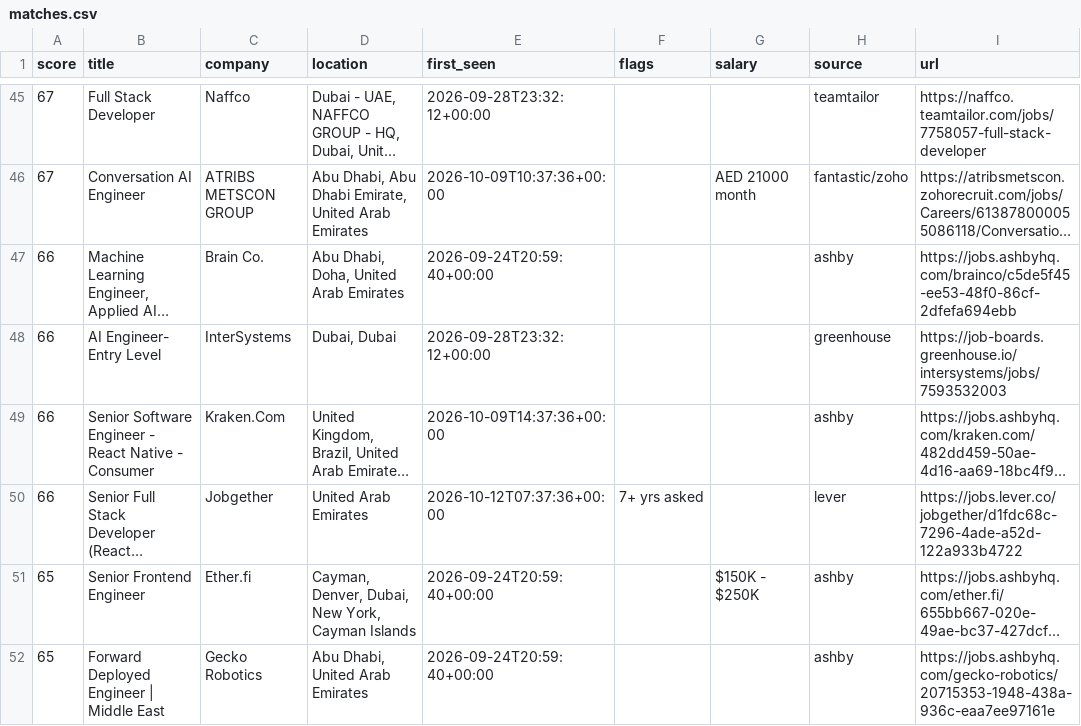
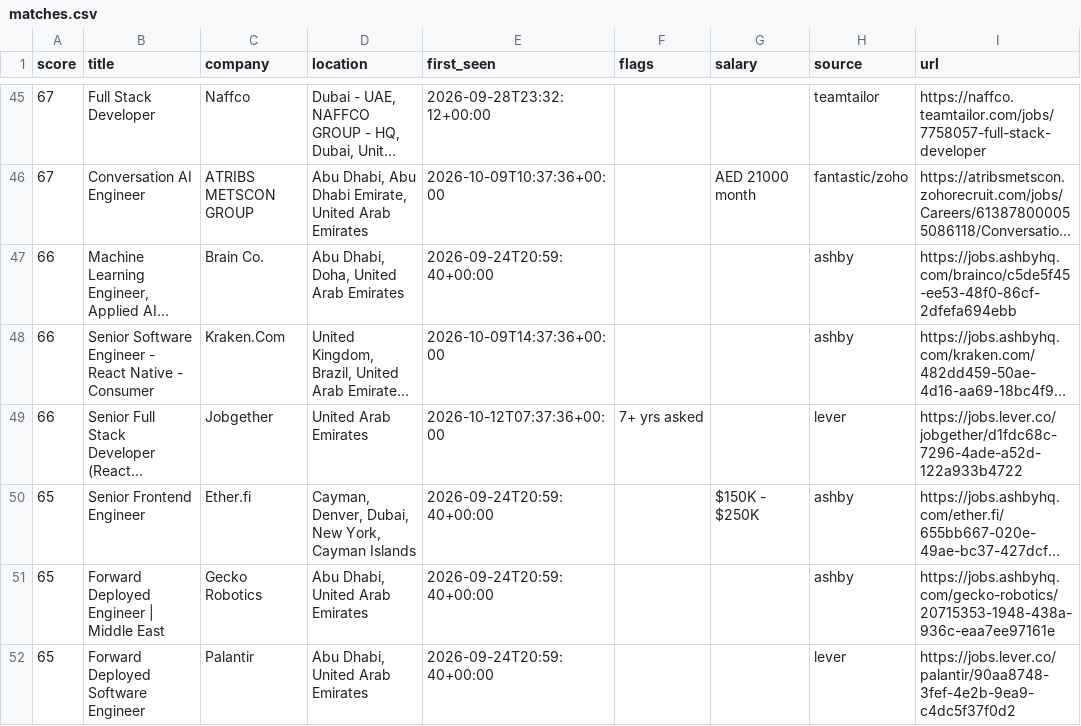
Before and after one commit to hafiz-hilalhumaid/uae-job-radar, a CSV file: data/matches.csv, drawn as a sheet; only a part is shown, gaps mark what is left out; the shorter side is filled out with more unchanged rows; long unchanged cells end in …; the diff names each change by its address in the sheet, - before the commit and + after, or states it on an @@ line.

```diff
--- a/data/matches.csv
+++ b/data/matches.csv
-row 48: 66 | AI Engineer- Entry Level | InterSystems | Dubai, Dubai | 2026-09-28T23:32:12+00:00 |  |  | greenhouse | https://job-boards.greenhouse.io/intersystems/jobs/7593532003
```
Also changed, not shown: 3 other files.
